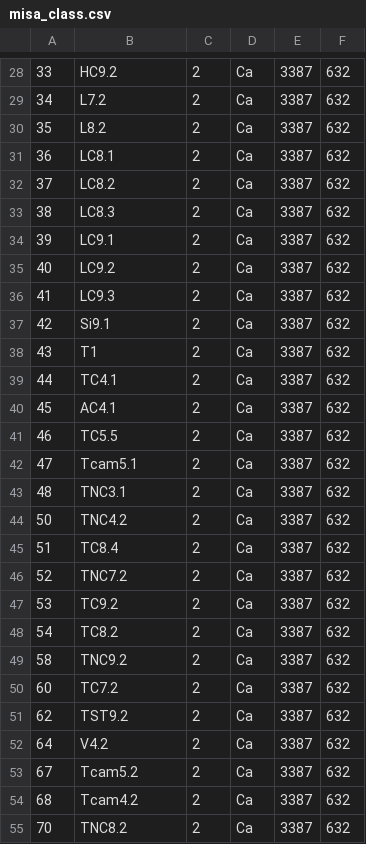
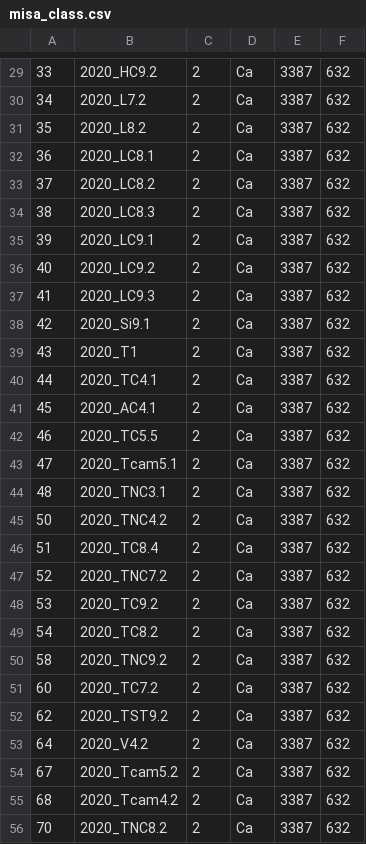
Before and after one commit to hunghmph12714/portal_teacher, a CSV file: public/misa_class.csv, drawn as a sheet; only a part is shown, gaps mark what is left out; the diff covers the shown part only.

```diff
--- a/public/misa_class.csv
+++ b/public/misa_class.csv
@@ -28,28 +29,28 @@
-33,HC9.2,2,Ca,3387,632
-34,L7.2,2,Ca,3387,632
-35,L8.2,2,Ca,3387,632
-36,LC8.1,2,Ca,3387,632
-37,LC8.2,2,Ca,3387,632
-38,LC8.3,2,Ca,3387,632
-39,LC9.1,2,Ca,3387,632
-40,LC9.2,2,Ca,3387,632
-41,LC9.3,2,Ca,3387,632
-42,Si9.1,2,Ca,3387,632
-43,T1,2,Ca,3387,632
-44,TC4.1,2,Ca,3387,632
-45,AC4.1,2,Ca,3387,632
-46,TC5.5,2,Ca,3387,632
-47,Tcam5.1,2,Ca,3387,632
-48,TNC3.1,2,Ca,3387,632
-50,TNC4.2,2,Ca,3387,632
-51,TC8.4,2,Ca,3387,632
-52,TNC7.2,2,Ca,3387,632
-53,TC9.2,2,Ca,3387,632
-54,TC8.2,2,Ca,3387,632
-58,TNC9.2,2,Ca,3387,632
-60,TC7.2,2,Ca,3387,632
-62,TST9.2,2,Ca,3387,632
-64,V4.2,2,Ca,3387,632
-67,Tcam5.2,2,Ca,3387,632
-68,Tcam4.2,2,Ca,3387,632
-70,TNC8.2,2,Ca,3387,632
+33,2020_HC9.2,2,Ca,3387,632
+34,2020_L7.2,2,Ca,3387,632
+35,2020_L8.2,2,Ca,3387,632
+36,2020_LC8.1,2,Ca,3387,632
+37,2020_LC8.2,2,Ca,3387,632
+38,2020_LC8.3,2,Ca,3387,632
+39,2020_LC9.1,2,Ca,3387,632
+40,2020_LC9.2,2,Ca,3387,632
+41,2020_LC9.3,2,Ca,3387,632
+42,2020_Si9.1,2,Ca,3387,632
+43,2020_T1,2,Ca,3387,632
+44,2020_TC4.1,2,Ca,3387,632
+45,2020_AC4.1,2,Ca,3387,632
+46,2020_TC5.5,2,Ca,3387,632
+47,2020_Tcam5.1,2,Ca,3387,632
+48,2020_TNC3.1,2,Ca,3387,632
+50,2020_TNC4.2,2,Ca,3387,632
+51,2020_TC8.4,2,Ca,3387,632
+52,2020_TNC7.2,2,Ca,3387,632
+53,2020_TC9.2,2,Ca,3387,632
+54,2020_TC8.2,2,Ca,3387,632
+58,2020_TNC9.2,2,Ca,3387,632
+60,2020_TC7.2,2,Ca,3387,632
+62,2020_TST9.2,2,Ca,3387,632
+64,2020_V4.2,2,Ca,3387,632
+67,2020_Tcam5.2,2,Ca,3387,632
+68,2020_Tcam4.2,2,Ca,3387,632
+70,2020_TNC8.2,2,Ca,3387,632
```
Also changed, not shown: 1 added row and 141 edited cells elsewhere in this file, public/misa_payment_NH.csv, 30 other files.
